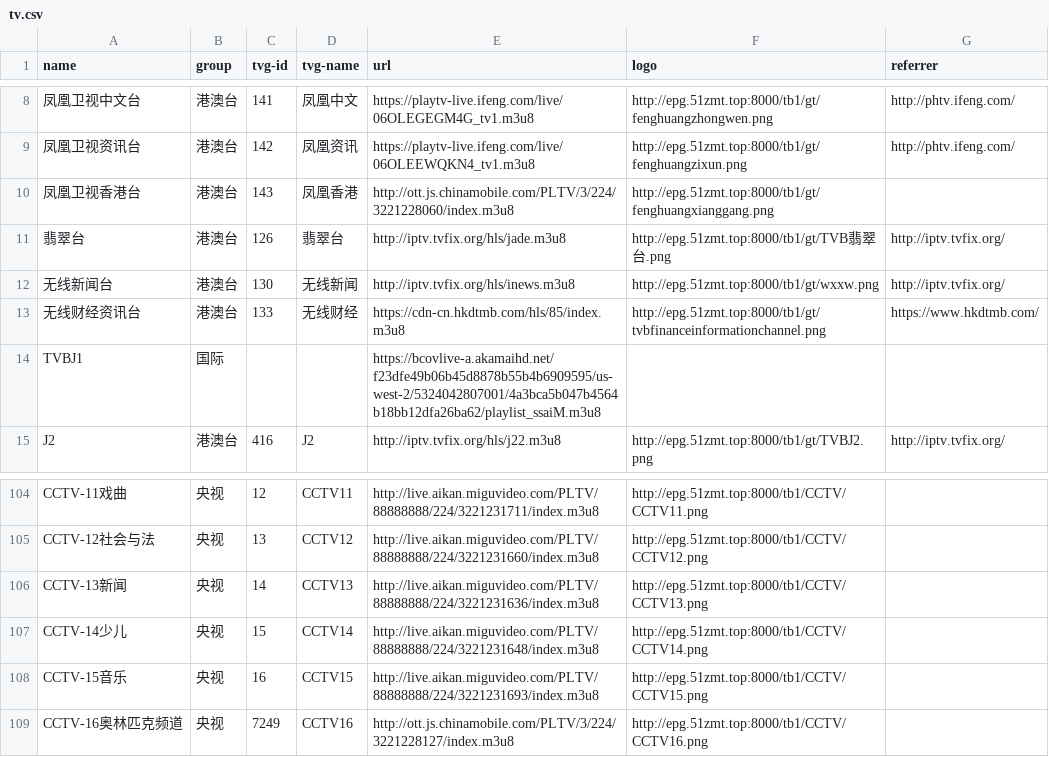
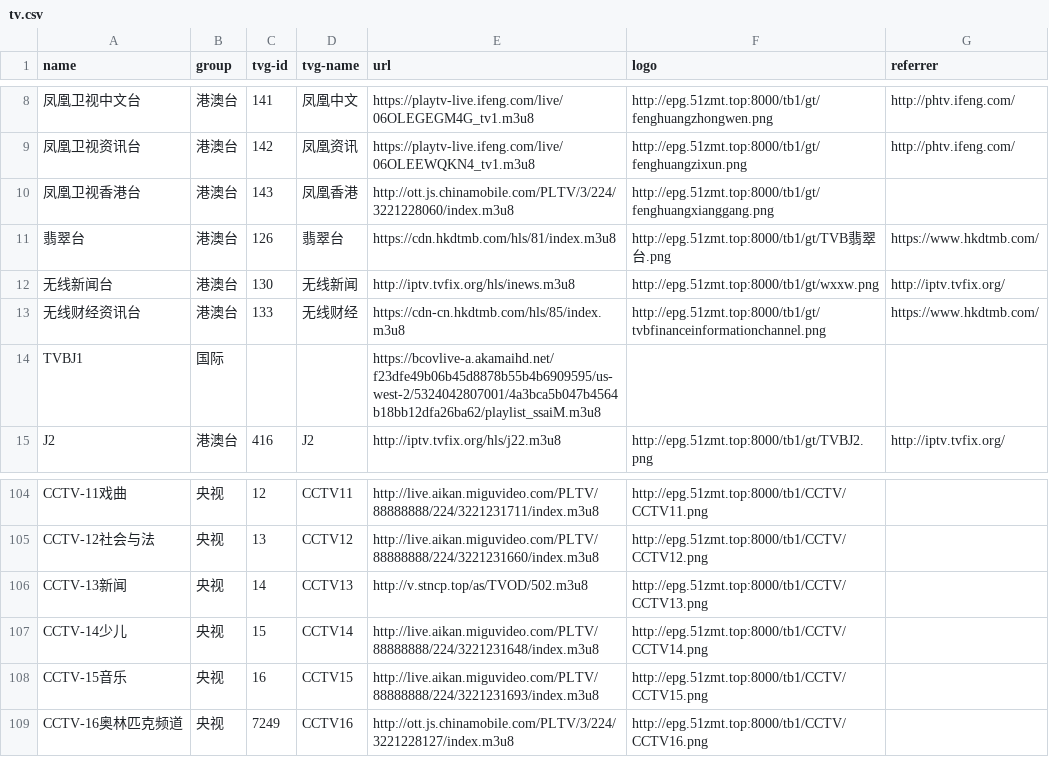
Before and after one commit to luoyuhao0x58/m3u8, a CSV file: resources/tv.csv, drawn as a sheet; only a part is shown, gaps mark what is left out.

```diff
--- a/resources/tv.csv
+++ b/resources/tv.csv
@@ -10,3 +10,3 @@
 "凤凰卫视香港台","港澳台","143","凤凰香港","http://ott.js.chinamobile.com/PLTV/3/224/3221228060/index.m3u8","http://epg.51zmt.top:8000/tb1/gt/fenghuangxianggang.png",""
-"翡翠台","港澳台","126","翡翠台","http://iptv.tvfix.org/hls/jade.m3u8","http://epg.51zmt.top:8000/tb1/gt/TVB翡翠台.png","http://iptv.tvfix.org/"
+"翡翠台","港澳台","126","翡翠台","https://cdn.hkdtmb.com/hls/81/index.m3u8","http://epg.51zmt.top:8000/tb1/gt/TVB翡翠台.png","https://www.hkdtmb.com/"
 "无线新闻台","港澳台","130","无线新闻","http://iptv.tvfix.org/hls/inews.m3u8","http://epg.51zmt.top:8000/tb1/gt/wxxw.png","http://iptv.tvfix.org/"
@@ -105,3 +105,3 @@
 "CCTV-12社会与法","央视","13","CCTV12","http://live.aikan.miguvideo.com/PLTV/88888888/224/3221231660/index.m3u8","http://epg.51zmt.top:8000/tb1/CCTV/CCTV12.png",""
-"CCTV-13新闻","央视","14","CCTV13","http://live.aikan.miguvideo.com/PLTV/88888888/224/3221231636/index.m3u8","http://epg.51zmt.top:8000/tb1/CCTV/CCTV13.png",""
+"CCTV-13新闻","央视","14","CCTV13","http://v.stncp.top/as/TVOD/502.m3u8","http://epg.51zmt.top:8000/tb1/CCTV/CCTV13.png",""
 "CCTV-14少儿","央视","15","CCTV14","http://live.aikan.miguvideo.com/PLTV/88888888/224/3221231648/index.m3u8","http://epg.51zmt.top:8000/tb1/CCTV/CCTV14.png",""
```
Also changed, not shown: 1 other file.
